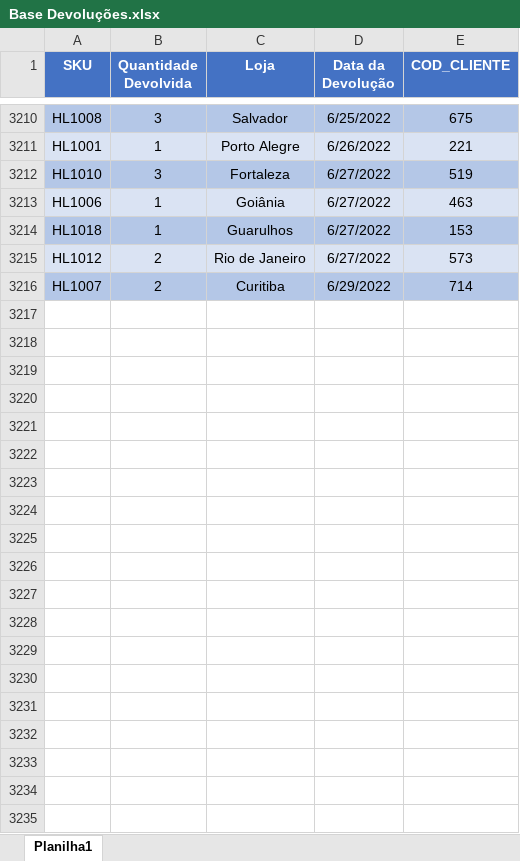
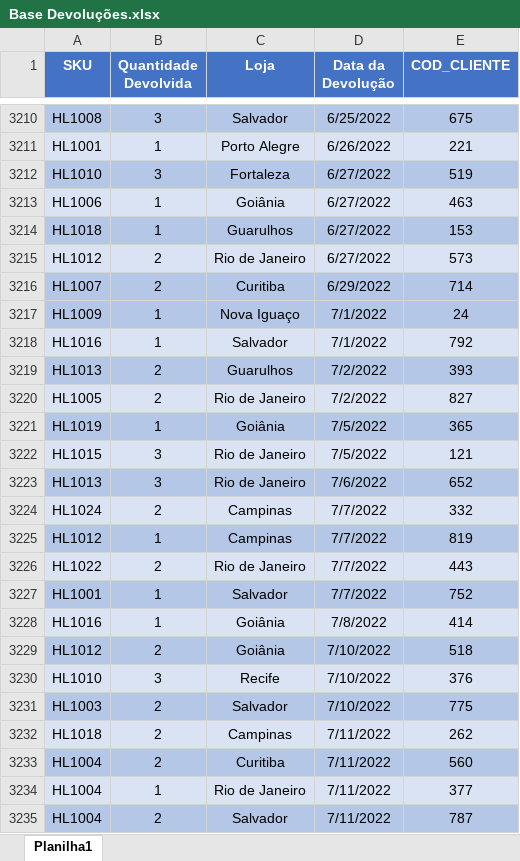
Before and after one commit to kikidimbu/PwBI, an Excel workbook: Bases Adj/Base Devoluções.xlsx, sheet Planilha1, drawn as a sheet; only a part is shown, gaps mark what is left out; values as stored, in another font and other column widths than the file's, no borders; the diff covers the shown part only; the diff names each change by its address in the sheet, - before the commit and + after, or states it on an @@ line.

```diff
--- a/Bases Adj/Base Devoluções.xlsx (sheet Planilha1)
+++ b/Bases Adj/Base Devoluções.xlsx (sheet Planilha1)
+row 3217: HL1009 | 1 | Nova Iguaço | 7/1/2022 | 24
+row 3218: HL1016 | 1 | Salvador | 7/1/2022 | 792
+row 3219: HL1013 | 2 | Guarulhos | 7/2/2022 | 393
+row 3220: HL1005 | 2 | Rio de Janeiro | 7/2/2022 | 827
+row 3221: HL1019 | 1 | Goiânia | 7/5/2022 | 365
+row 3222: HL1015 | 3 | Rio de Janeiro | 7/5/2022 | 121
+row 3223: HL1013 | 3 | Rio de Janeiro | 7/6/2022 | 652
+row 3224: HL1024 | 2 | Campinas | 7/7/2022 | 332
+row 3225: HL1012 | 1 | Campinas | 7/7/2022 | 819
+row 3226: HL1022 | 2 | Rio de Janeiro | 7/7/2022 | 443
+row 3227: HL1001 | 1 | Salvador | 7/7/2022 | 752
+row 3228: HL1016 | 1 | Goiânia | 7/8/2022 | 414
+row 3229: HL1012 | 2 | Goiânia | 7/10/2022 | 518
+row 3230: HL1010 | 3 | Recife | 7/10/2022 | 376
+row 3231: HL1003 | 2 | Salvador | 7/10/2022 | 775
+row 3232: HL1018 | 2 | Campinas | 7/11/2022 | 262
+row 3233: HL1004 | 2 | Curitiba | 7/11/2022 | 560
+row 3234: HL1004 | 1 | Rio de Janeiro | 7/11/2022 | 377
+row 3235: HL1004 | 2 | Salvador | 7/11/2022 | 787
```
Also changed, not shown: 284 added rows elsewhere in this sheet, Bases Adj/Base Vendas - 2021.xlsx, 10 other files.
